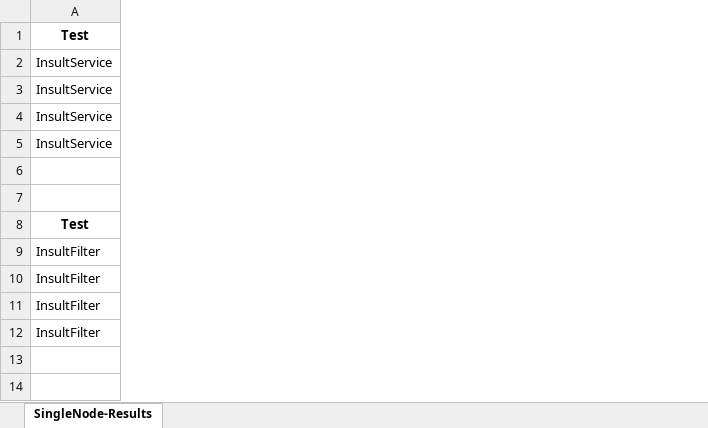
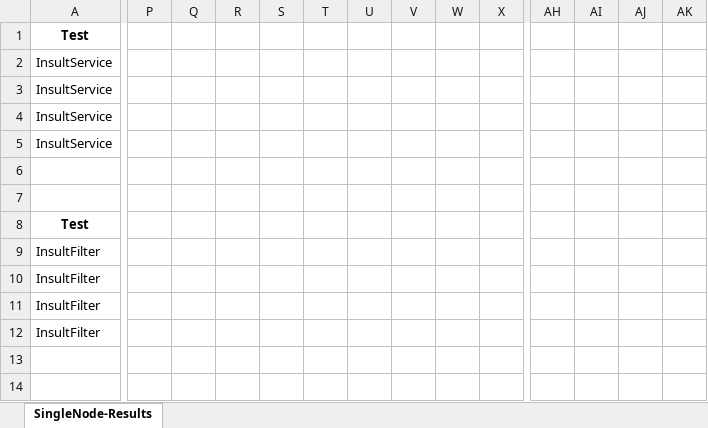
Before and after one commit to josepLlMt20/SD-Prac1, an Excel workbook: resultats_tests_agrupats.xlsx, sheet SingleNode-Results, drawn as a sheet; only a part is shown, gaps mark what is left out; values as stored, in another font and other column widths than the file's, no borders; charts and pictures not drawn; the diff covers the shown part only; the diff names each change by its address in the sheet, - before the commit and + after, or states it on an @@ line.

Commit message:
Grafiques temps i speedup

```diff
--- a/resultats_tests_agrupats.xlsx (sheet SingleNode-Results)
+++ b/resultats_tests_agrupats.xlsx (sheet SingleNode-Results)
+column P, empty
+column Q, empty
+column R, empty
+column S, empty
+column T, empty
+column U, empty
+column V, empty
+column W, empty
+column X, empty
+column AH, empty
+column AI, empty
+column AJ, empty
+column AK, empty
```
Also changed, not shown: 9 added columns elsewhere in this sheet, charts or pictures.
